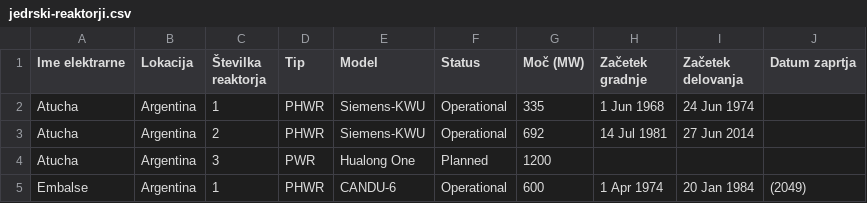
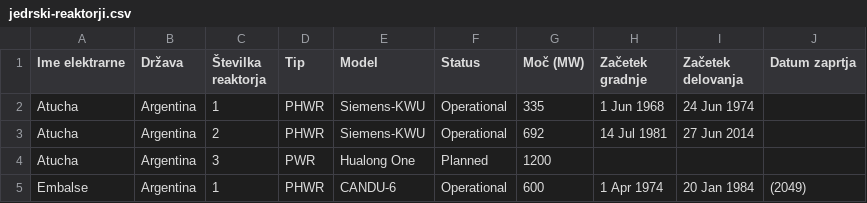
Before and after one commit to aljagombac/analiza-jedrskih-reaktorjev-in-nesrec, a CSV file: podatki/jedrski-reaktorji.csv, drawn as a sheet; only a part is shown.

```diff
--- a/podatki/jedrski-reaktorji.csv
+++ b/podatki/jedrski-reaktorji.csv
@@ -1,2 +1,2 @@
-Ime elektrarne,Lokacija,Številka reaktorja,Tip,Model,Status,Moč (MW),Začetek gradnje,Začetek delovanja,Datum zaprtja
+Ime elektrarne,Država,Številka reaktorja,Tip,Model,Status,Moč (MW),Začetek gradnje,Začetek delovanja,Datum zaprtja
 Atucha,Argentina,1,PHWR,Siemens-KWU,Operational,335,1 Jun 1968,24 Jun 1974,
```
Also changed, not shown: 4 other files.
